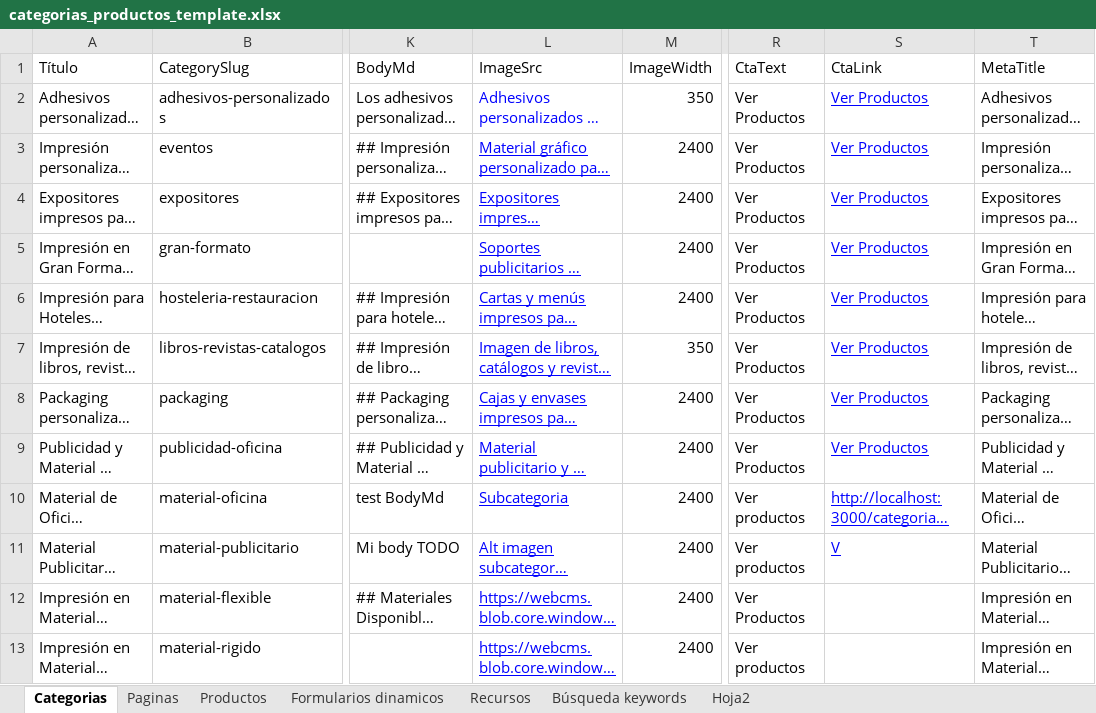
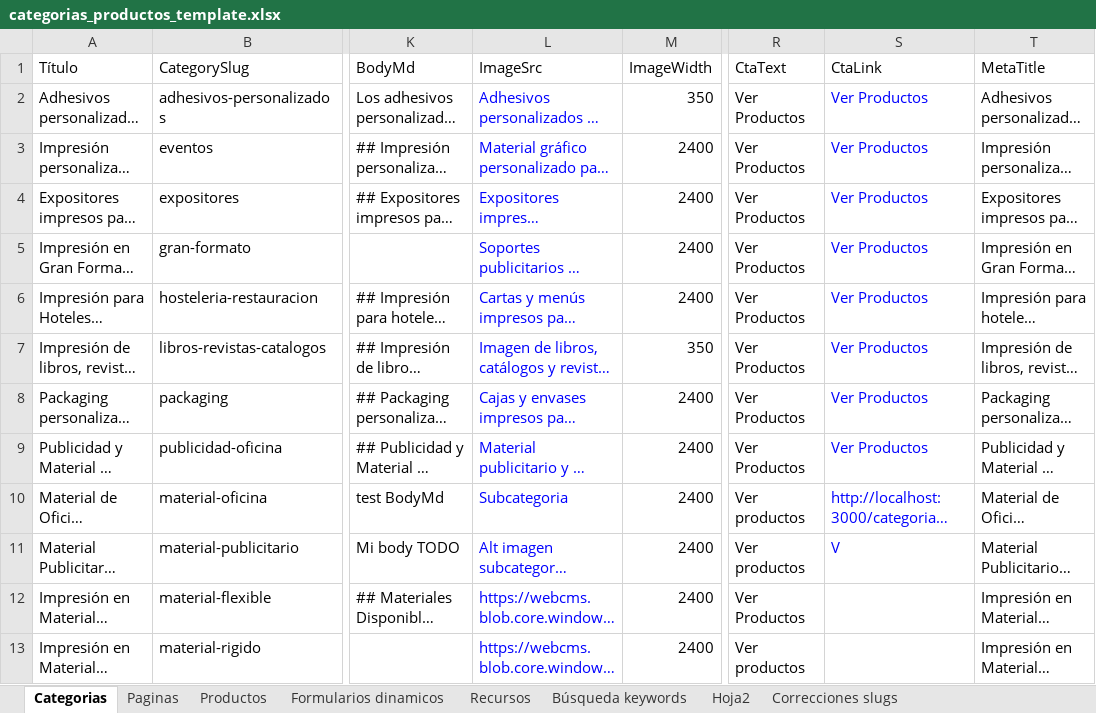
Before and after one commit to devRepro/reprodisseny, an Excel workbook: categorias_productos_template.xlsx, sheet Categorias, drawn as a sheet; only a part is shown, gaps mark what is left out; long unchanged cells end in …; values as stored, in another font and other column widths than the file's, no borders; table styles not drawn; the diff names each change by its address in the sheet, - before the commit and + after, or states it on an @@ line.

```diff
--- a/categorias_productos_template.xlsx (sheet Categorias)
+++ b/categorias_productos_template.xlsx (sheet Categorias)
+sheet tab: Correcciones slugs
-S2:S11 underline: on
+S2:S11 underline: off
-L3:L13 underline: on
+L3:L13 underline: off
```
Also changed, not shown: sheet Formularios dinamicos, sheet Recursos, sheet Paginas, hidden cells, 4 other files.
